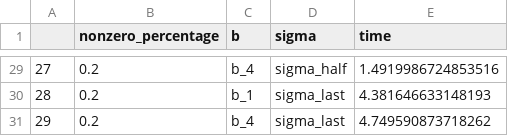
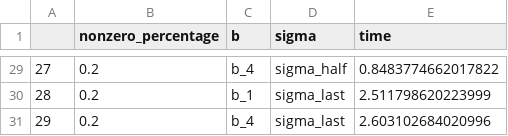
Before and after one commit to Szyntos/Algorymty_Macierzowe, a CSV file: lab3/df_times.csv, drawn as a sheet; only a part is shown, gaps mark what is left out; the diff covers the shown part only.

```diff
--- a/lab3/df_times.csv
+++ b/lab3/df_times.csv
@@ -29,3 +29,3 @@
-27,0.2,b_4,sigma_half,1.4919986724853516
-28,0.2,b_1,sigma_last,4.381646633148193
-29,0.2,b_4,sigma_last,4.749590873718262
+27,0.2,b_4,sigma_half,0.8483774662017822
+28,0.2,b_1,sigma_last,2.511798620223999
+29,0.2,b_4,sigma_last,2.603102684020996
```
Also changed, not shown: 27 edited cells elsewhere in this file, lab3/df_msa.csv, 34 other files.
